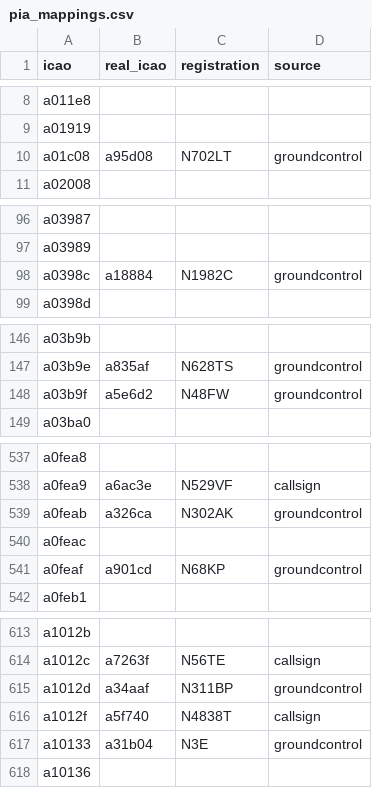
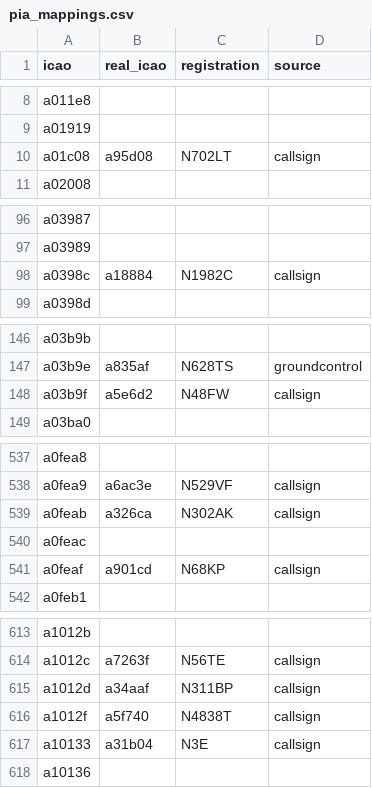
Before and after one commit to PlaneQuery/planequery-data, a CSV file: resources/pia/pia_mappings.csv, drawn as a sheet; only a part is shown, gaps mark what is left out; the diff covers the shown part only.

Commit message:
update pia_mappings source, update source order

```diff
--- a/resources/pia/pia_mappings.csv
+++ b/resources/pia/pia_mappings.csv
@@ -9,3 +9,3 @@ a011e8,,,
 a01919,,,
-a01c08,a95d08,N702LT,groundcontrol
+a01c08,a95d08,N702LT,callsign
 a02008,,,
@@ -97,3 +97,3 @@ a03987,,,
 a03989,,,
-a0398c,a18884,N1982C,groundcontrol
+a0398c,a18884,N1982C,callsign
 a0398d,,,
@@ -147,3 +147,3 @@ a03b9b,,,
 a03b9e,a835af,N628TS,groundcontrol
-a03b9f,a5e6d2,N48FW,groundcontrol
+a03b9f,a5e6d2,N48FW,callsign
 a03ba0,,,
@@ -538,5 +538,5 @@ a0fea8,,,
 a0fea9,a6ac3e,N529VF,callsign
-a0feab,a326ca,N302AK,groundcontrol
+a0feab,a326ca,N302AK,callsign
 a0feac,,,
-a0feaf,a901cd,N68KP,groundcontrol
+a0feaf,a901cd,N68KP,callsign
 a0feb1,,,
@@ -614,5 +614,5 @@ a1012b,,,
 a1012c,a7263f,N56TE,callsign
-a1012d,a34aaf,N311BP,groundcontrol
+a1012d,a34aaf,N311BP,callsign
 a1012f,a5f740,N4838T,callsign
-a10133,a31b04,N3E,groundcontrol
+a10133,a31b04,N3E,callsign
 a10136,,,
```
Also changed, not shown: 25 edited cells elsewhere in this file, 1 other file.
